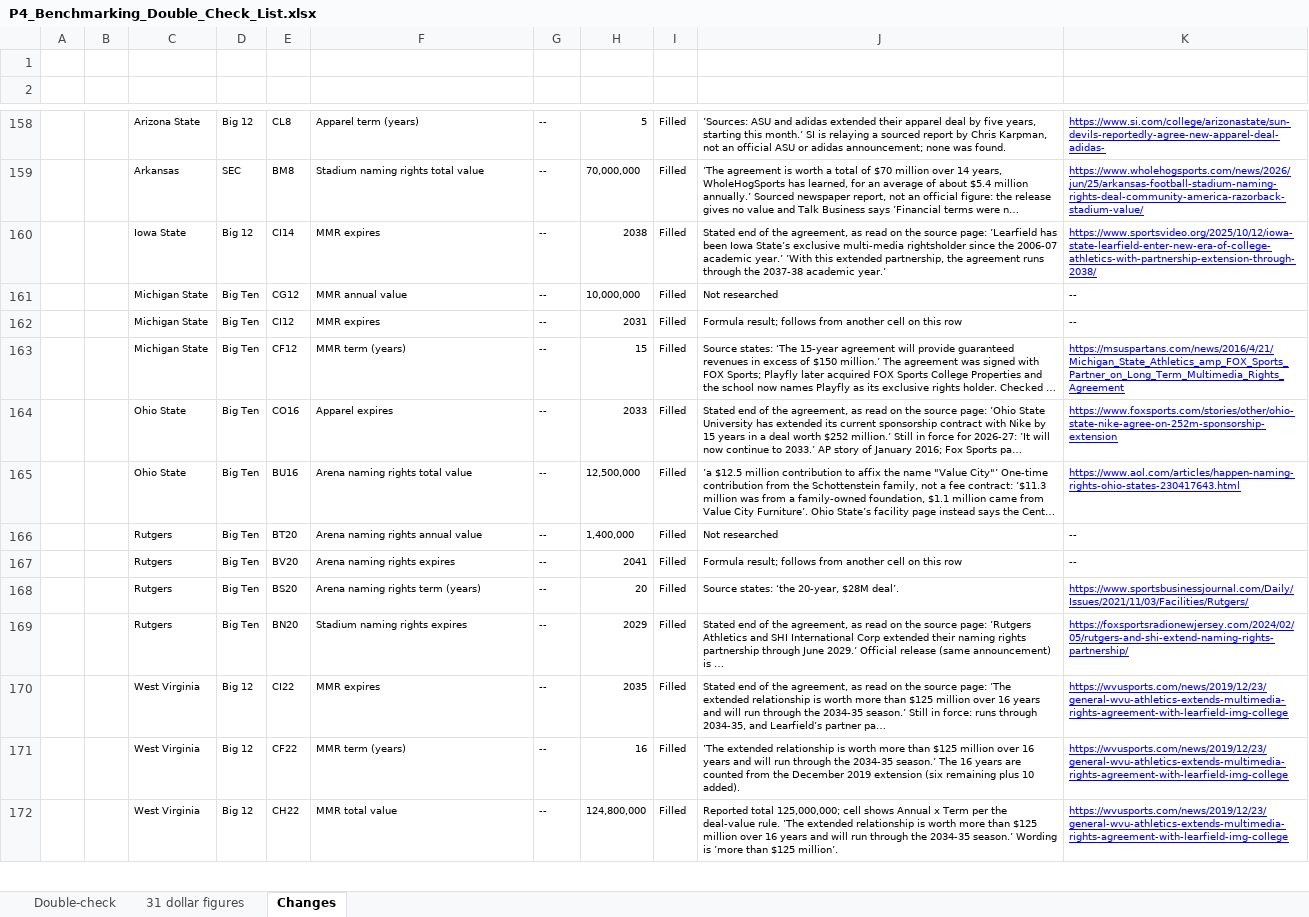
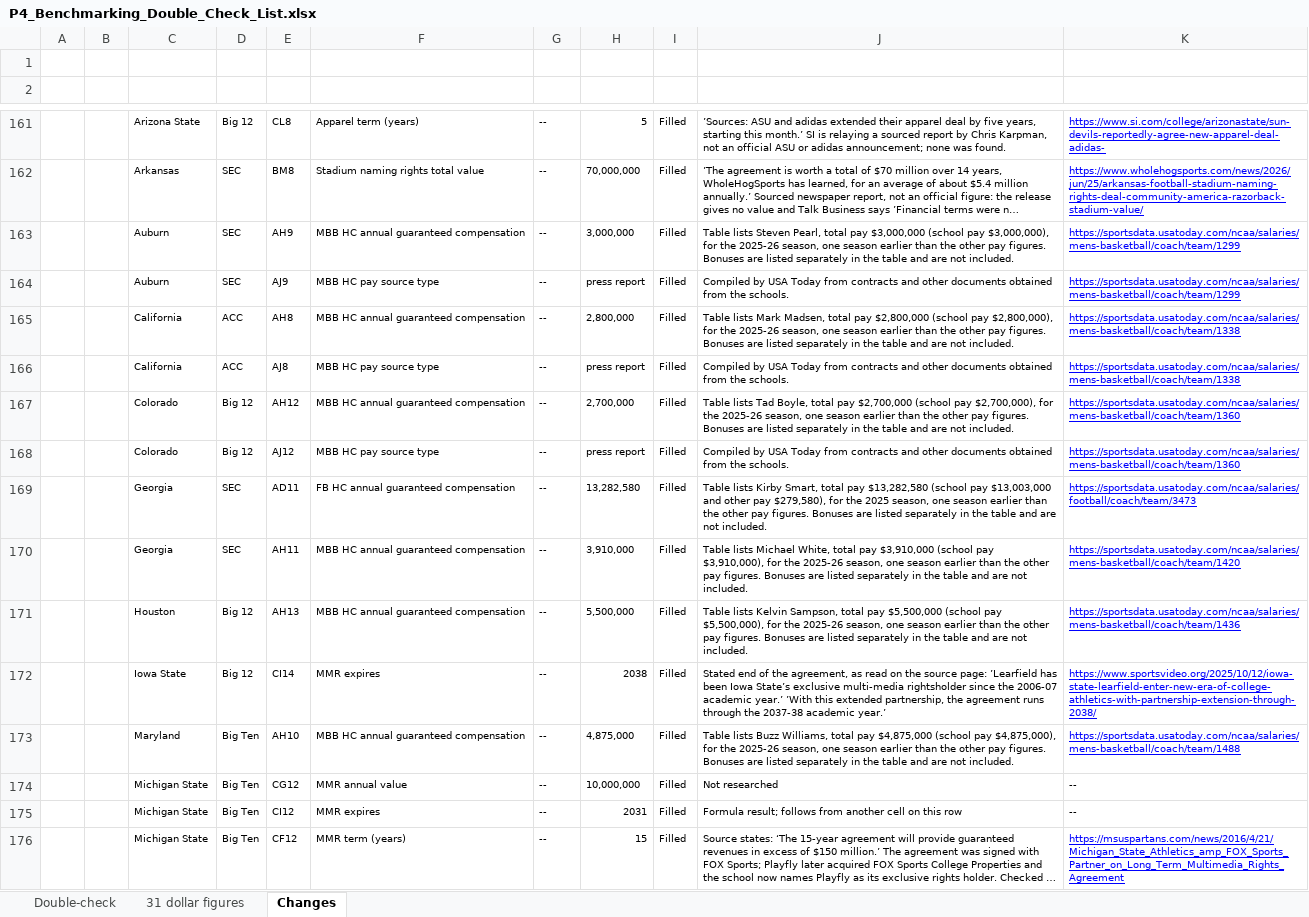
Before and after one commit to wondimagegndawit/sportsnews, an Excel workbook: benchmarking/P4_Benchmarking_Double_Check_List.xlsx, sheet Changes, drawn as a sheet; only a part is shown, gaps mark what is left out; the shorter side is filled out with more unchanged rows; long unchanged cells end in …; values as stored, in another font and other column widths than the file's, no borders; the diff covers the shown part only; the diff names each change by its address in the sheet, - before the commit and + after, or states it on an @@ line.

```diff
--- a/benchmarking/P4_Benchmarking_Double_Check_List.xlsx (sheet Changes)
+++ b/benchmarking/P4_Benchmarking_Double_Check_List.xlsx (sheet Changes)
+row 163:  |  | Auburn | SEC | AH9 | MBB HC annual guaranteed compensation | -- | 3,000,000 | Filled | Table lists Steven Pearl, total pay $3,000,000 (school pay $3,000,000), for the 2025-26 season, one season earlier than the other pay figures. Bonuses are listed separately in the table and are not included. | https://sportsdata.usatoday.com/ncaa/salaries/mens-basketball/coach/team/1299
+row 164:  |  | Auburn | SEC | AJ9 | MBB HC pay source type | -- | press report | Filled | Compiled by USA Today from contracts and other documents obtained from the schools. | https://sportsdata.usatoday.com/ncaa/salaries/mens-basketball/coach/team/1299
+row 165:  |  | California | ACC | AH8 | MBB HC annual guaranteed compensation | -- | 2,800,000 | Filled | Table lists Mark Madsen, total pay $2,800,000 (school pay $2,800,000), for the 2025-26 season, one season earlier than the other pay figures. Bonuses are listed separately in the table and are not included. | https://sportsdata.usatoday.com/ncaa/salaries/mens-basketball/coach/team/1338
+row 166:  |  | California | ACC | AJ8 | MBB HC pay source type | -- | press report | Filled | Compiled by USA Today from contracts and other documents obtained from the schools. | https://sportsdata.usatoday.com/ncaa/salaries/mens-basketball/coach/team/1338
+row 167:  |  | Colorado | Big 12 | AH12 | MBB HC annual guaranteed compensation | -- | 2,700,000 | Filled | Table lists Tad Boyle, total pay $2,700,000 (school pay $2,700,000), for the 2025-26 season, one season earlier than the other pay figures. Bonuses are listed separately in the table and are not included. | https://sportsdata.usatoday.com/ncaa/salaries/mens-basketball/coach/team/1360
+row 168:  |  | Colorado | Big 12 | AJ12 | MBB HC pay source type | -- | press report | Filled | Compiled by USA Today from contracts and other documents obtained from the schools. | https://sportsdata.usatoday.com/ncaa/salaries/mens-basketball/coach/team/1360
+row 169:  |  | Georgia | SEC | AD11 | FB HC annual guaranteed compensation | -- | 13,282,580 | Filled | Table lists Kirby Smart, total pay $13,282,580 (school pay $13,003,000 and other pay $279,580), for the 2025 season, one season earlier than the other pay figures. Bonuses are listed separately in the table and are not included. | https://sportsdata.usatoday.com/ncaa/salaries/football/coach/team/3473
+row 170:  |  | Georgia | SEC | AH11 | MBB HC annual guaranteed compensation | -- | 3,910,000 | Filled | Table lists Michael White, total pay $3,910,000 (school pay $3,910,000), for the 2025-26 season, one season earlier than the other pay figures. Bonuses are listed separately in the table and are not included. | https://sportsdata.usatoday.com/ncaa/salaries/mens-basketball/coach/team/1420
+row 171:  |  | Houston | Big 12 | AH13 | MBB HC annual guaranteed compensation | -- | 5,500,000 | Filled | Table lists Kelvin Sampson, total pay $5,500,000 (school pay $5,500,000), for the 2025-26 season, one season earlier than the other pay figures. Bonuses are listed separately in the table and are not included. | https://sportsdata.usatoday.com/ncaa/salaries/mens-basketball/coach/team/1436
+row 173:  |  | Maryland | Big Ten | AH10 | MBB HC annual guaranteed compensation | -- | 4,875,000 | Filled | Table lists Buzz Williams, total pay $4,875,000 (school pay $4,875,000), for the 2025-26 season, one season earlier than the other pay figures. Bonuses are listed separately in the table and are not included. | https://sportsdata.usatoday.com/ncaa/salaries/mens-basketball/coach/team/1488
```
Also changed, not shown: 22 added rows, 5 removed rows and 3 edited cells elsewhere in this sheet, sheet Double-check, sheet 31 dollar figures, benchmarking/Power4_Athletic_Department_Benchmarking.xlsx, 24 other files.
